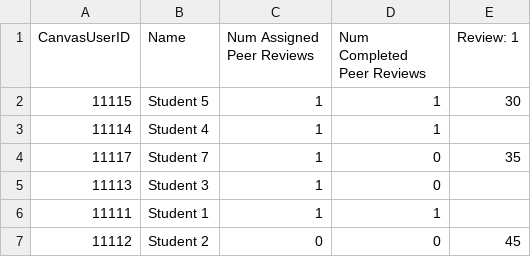
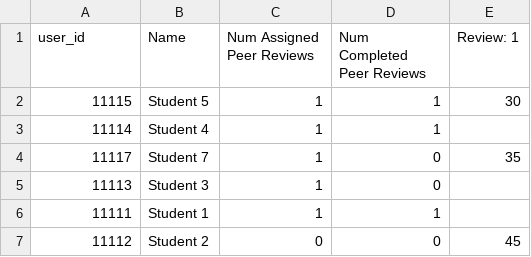
Before and after one commit to saud-learning-services/canvas-peer-reviews, a CSV file: peer_review_data/Sample Course, Sample Assignment/peer_review_overview.csv, drawn as a sheet.

Commit message:
Comments and no rubric (#32)
* use user_id

* use canvasapi call

* change datetime to date

* expand_criteria_with_comments

* add rubric comments

* add edit date and name

* update string time

* update readme and sample with comments

* update nb

* change order of data extract

```diff
--- a/peer_review_data/Sample Course, Sample Assignment/peer_review_overview.csv
+++ b/peer_review_data/Sample Course, Sample Assignment/peer_review_overview.csv
@@ -1,2 +1,2 @@
-CanvasUserID,Name,Num Assigned Peer Reviews,Num Completed Peer Reviews,Review: 1
+user_id,Name,Num Assigned Peer Reviews,Num Completed Peer Reviews,Review: 1
 11115,Student 5,1,1,30
```
Also changed, not shown: 6 other files.
